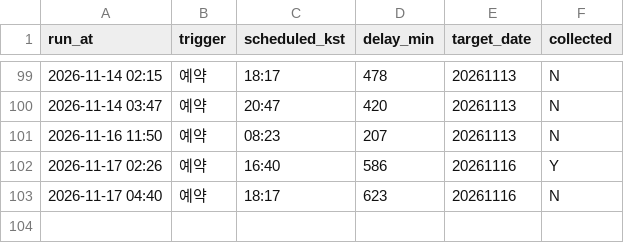
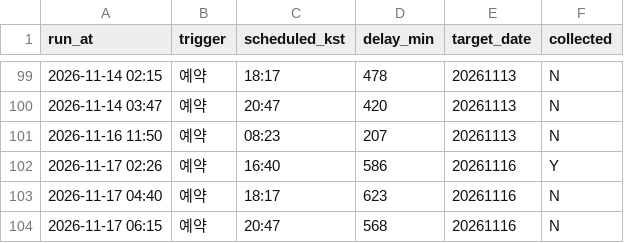
Before and after one commit to themoka7/myMoney, a CSV file: data/runs.csv, drawn as a sheet; only a part is shown, gaps mark what is left out; the diff names each change by its address in the sheet, - before the commit and + after, or states it on an @@ line.

```diff
--- a/data/runs.csv
+++ b/data/runs.csv
+row 104: 2026-11-17 06:15 | 예약 | 20:47 | 568 | 20261116 | N
```
Also changed, not shown: 1 other file.
